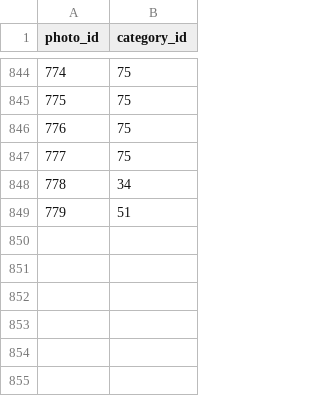
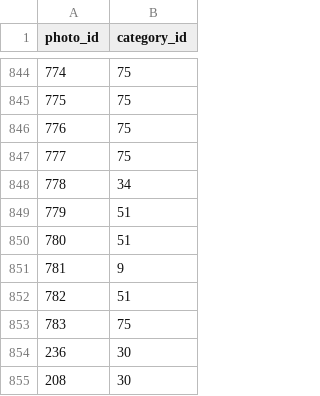
Before and after one commit to jhorsch/horschgallery2, a CSV file: lib/assets/PhotoCategory.csv, drawn as a sheet; only a part is shown, gaps mark what is left out.

```diff
--- a/lib/assets/PhotoCategory.csv
+++ b/lib/assets/PhotoCategory.csv
@@ -849 +849,7 @@ photo_id,category_id
 779,51
+780,51
+781,9
+782,51
+783,75
+236,30
+208,30
```
Also changed, not shown: lib/assets/Photo.csv, 40 other files.
